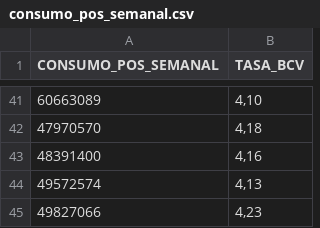
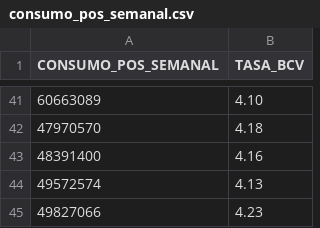
Before and after one commit to prodriguezl1998/Riesgo2_proyecto1, a CSV file: consumo_pos_semanal.csv, drawn as a sheet; only a part is shown, gaps mark what is left out; the diff covers the shown part only.

```diff
--- a/consumo_pos_semanal.csv
+++ b/consumo_pos_semanal.csv
@@ -41,5 +41,5 @@
-60663089;4,10
-47970570;4,18
-48391400;4,16
-49572574;4,13
-49827066;4,23
+60663089;4.10
+47970570;4.18
+48391400;4.16
+49572574;4.13
+49827066;4.23
```
Also changed, not shown: 27 edited cells elsewhere in this file.
